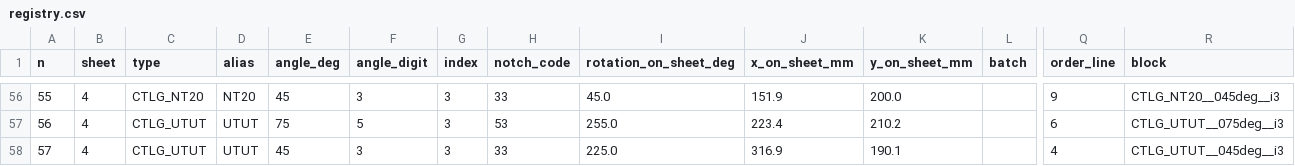
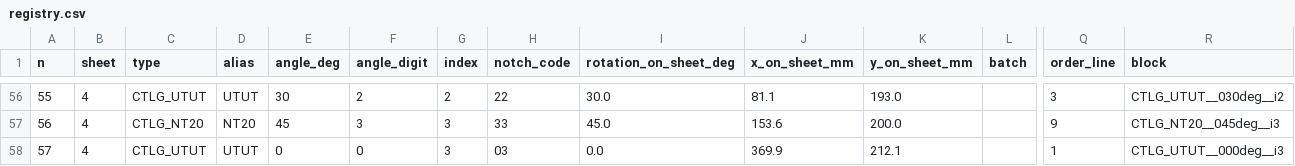
Before and after one commit to josselindavion/eth, a CSV file: cutting-sheets/output/ETH_600x500mm_2_SHEET_v20260901_CT_bardcode_EDM/registry.csv, drawn as a sheet; only a part is shown, gaps mark what is left out; the diff covers the shown part only; the diff names each change by its address in the sheet, - before the commit and + after, or states it on an @@ line.

```diff
--- a/cutting-sheets/output/ETH_600x500mm_2_SHEET_v20260901_CT_bardcode_EDM/registry.csv
+++ b/cutting-sheets/output/ETH_600x500mm_2_SHEET_v20260901_CT_bardcode_EDM/registry.csv
-C56 (type): CTLG_NT20
+C56 (type): CTLG_UTUT
-D56 (alias): NT20
+D56 (alias): UTUT
-E56 (angle_deg): 45
+E56 (angle_deg): 30
-F56 (angle_digit): 3
+F56 (angle_digit): 2
-G56 (index): 3
+G56 (index): 2
-H56 (notch_code): 33
+H56 (notch_code): 22
-I56 (rotation_on_sheet_deg): 45.0
+I56 (rotation_on_sheet_deg): 30.0
-J56 (x_on_sheet_mm): 151.9
+J56 (x_on_sheet_mm): 81.1
-K56 (y_on_sheet_mm): 200.0
+K56 (y_on_sheet_mm): 193.0
-Q56 (order_line): 9
+Q56 (order_line): 3
-R56 (block): CTLG_NT20__045deg__i3
+R56 (block): CTLG_UTUT__030deg__i2
-C57 (type): CTLG_UTUT
+C57 (type): CTLG_NT20
-D57 (alias): UTUT
+D57 (alias): NT20
-E57 (angle_deg): 75
+E57 (angle_deg): 45
-F57 (angle_digit): 5
+F57 (angle_digit): 3
-H57 (notch_code): 53
+H57 (notch_code): 33
-I57 (rotation_on_sheet_deg): 255.0
+I57 (rotation_on_sheet_deg): 45.0
-J57 (x_on_sheet_mm): 223.4
+J57 (x_on_sheet_mm): 153.6
-K57 (y_on_sheet_mm): 210.2
+K57 (y_on_sheet_mm): 200.0
-Q57 (order_line): 6
+Q57 (order_line): 9
-R57 (block): CTLG_UTUT__075deg__i3
+R57 (block): CTLG_NT20__045deg__i3
-E58 (angle_deg): 45
+E58 (angle_deg): 0
-F58 (angle_digit): 3
+F58 (angle_digit): 0
-H58 (notch_code): 33
+H58 (notch_code): 03
-I58 (rotation_on_sheet_deg): 225.0
+I58 (rotation_on_sheet_deg): 0.0
-J58 (x_on_sheet_mm): 316.9
+J58 (x_on_sheet_mm): 369.9
-K58 (y_on_sheet_mm): 190.1
+K58 (y_on_sheet_mm): 212.1
-Q58 (order_line): 4
+Q58 (order_line): 1
-R58 (block): CTLG_UTUT__045deg__i3
+R58 (block): CTLG_UTUT__000deg__i3
```
Also changed, not shown: 70 edited cells elsewhere in this file, cutting-sheets/output/CAMPAIGN_300x300mm_WATERJET/registry.csv, cutting-sheets/output/CAMPAIGN_400x450mm_WATERJET/registry.csv, 40 other files.
